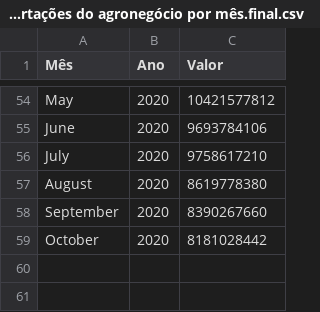
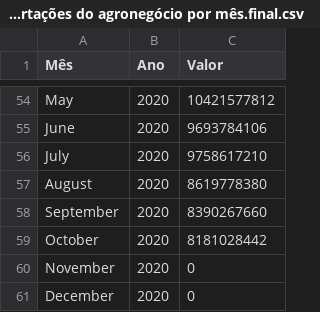
Before and after one commit to leolougomes/Meu_Portfolio_Leonardo-Gomes, a CSV file: Exportações do agronegócio por mês.final.csv, drawn as a sheet; only a part is shown, gaps mark what is left out.

Commit message:
Add files via upload

```diff
--- a/Exportações do agronegócio por mês.final.csv
+++ b/Exportações do agronegócio por mês.final.csv
@@ -59 +59,3 @@ September;2020;8390267660
 October;2020;8181028442
+November;2020;0
+December;2020;0
```
